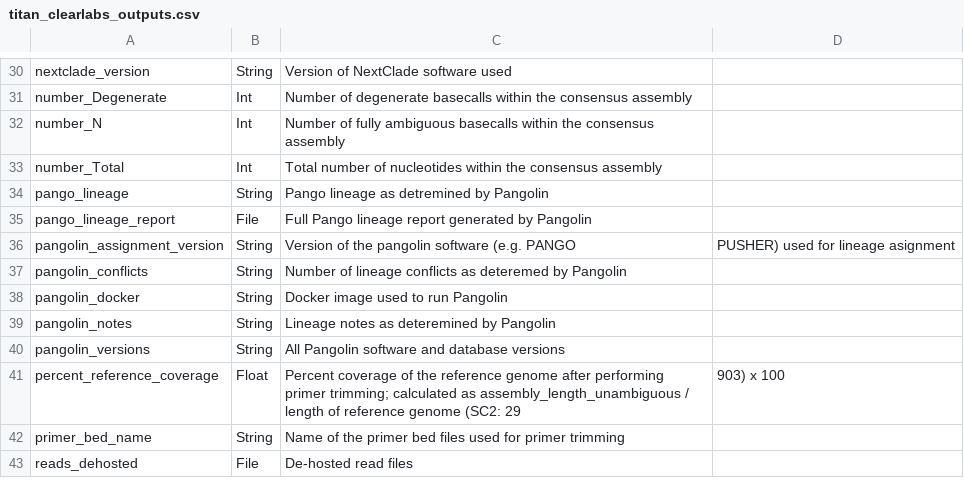
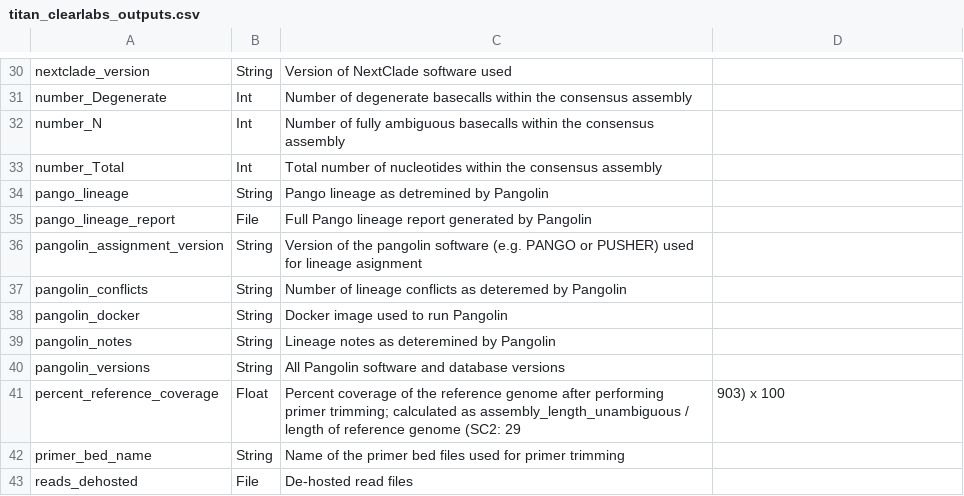
Before and after one commit to theiagen/public_health_viral_genomics, a CSV file: docs/source/tables/titan_workflows/titan_clearlabs_outputs.csv, drawn as a sheet; only a part is shown, gaps mark what is left out.

```diff
--- a/docs/source/tables/titan_workflows/titan_clearlabs_outputs.csv
+++ b/docs/source/tables/titan_workflows/titan_clearlabs_outputs.csv
@@ -35,3 +35,3 @@ pango_lineage,String,Pango lineage as detremined by Pangolin
 pango_lineage_report,File,Full Pango lineage report generated by Pangolin
-pangolin_assignment_version,String,Version of the pangolin software (e.g. PANGO, PUSHER) used for lineage asignment
+pangolin_assignment_version,String,Version of the pangolin software (e.g. PANGO or PUSHER) used for lineage asignment
 pangolin_conflicts,String,Number of lineage conflicts as deteremed by Pangolin
```
Also changed, not shown: docs/source/tables/titan_workflows/titan_fasta_outputs.csv, docs/source/tables/titan_workflows/titan_illumina_pe_outputs.csv, 2 other files.
